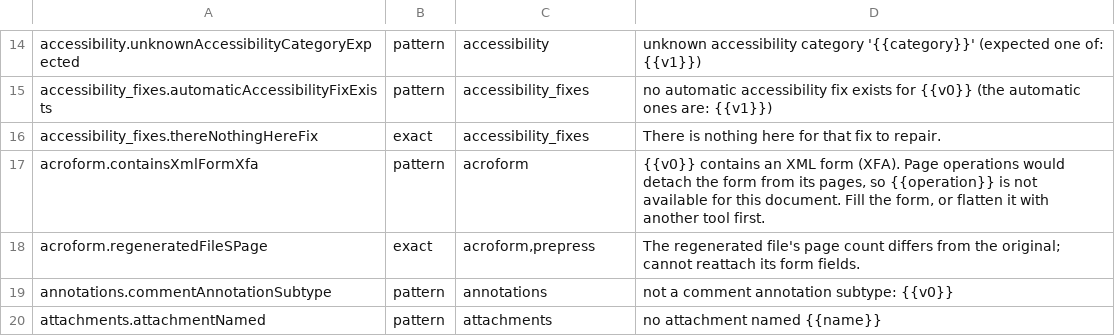
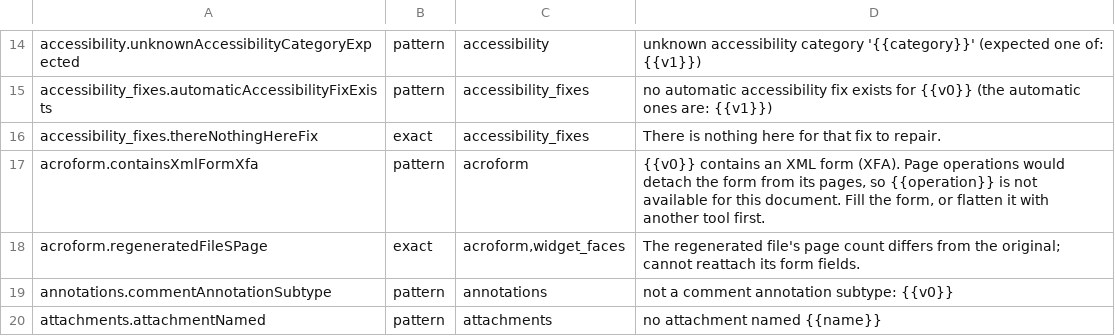
Before and after one commit to jasonulbright/Spectra-PDF, a TSV file: src/renderer/locales/engine-messages.tsv, drawn as a sheet; only a part is shown, gaps mark what is left out.

```diff
--- a/src/renderer/locales/engine-messages.tsv
+++ b/src/renderer/locales/engine-messages.tsv
@@ -17,3 +17,3 @@ accessibility_fixes.thereNothingHereFix	exact	accessibility_fixes	There is nothi
 acroform.containsXmlFormXfa	pattern	acroform	{{v0}} contains an XML form (XFA). Page operations would detach the form from its pages, so {{operation}} is not available for this document. Fill the form, or flatten it with another tool first.
-acroform.regeneratedFileSPage	exact	acroform,prepress	The regenerated file's page count differs from the original; cannot reattach its form fields.
+acroform.regeneratedFileSPage	exact	acroform,widget_faces	The regenerated file's page count differs from the original; cannot reattach its form fields.
 annotations.commentAnnotationSubtype	pattern	annotations	not a comment annotation subtype: {{v0}}
```
Also changed, not shown: 6 other files.
